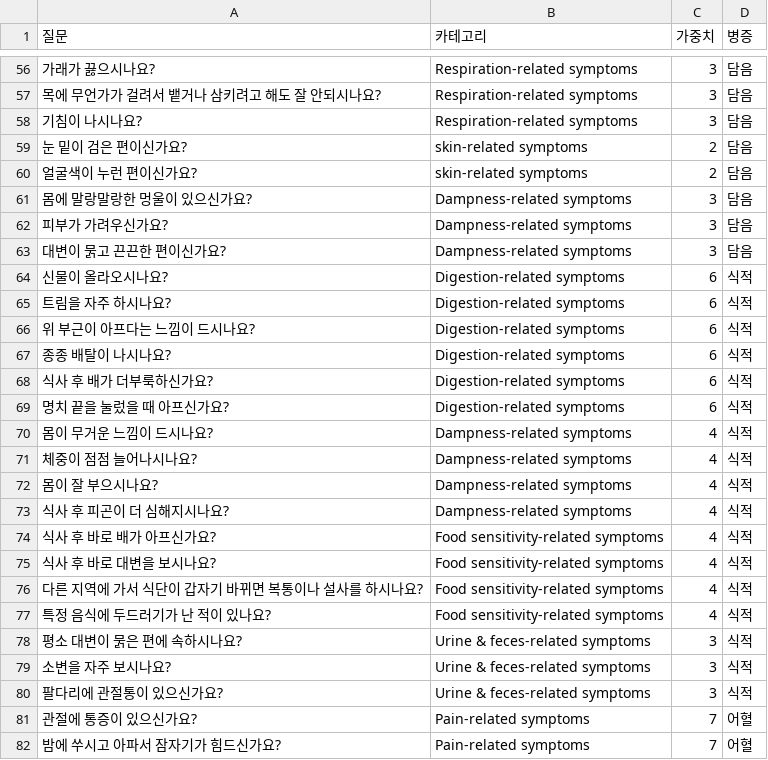
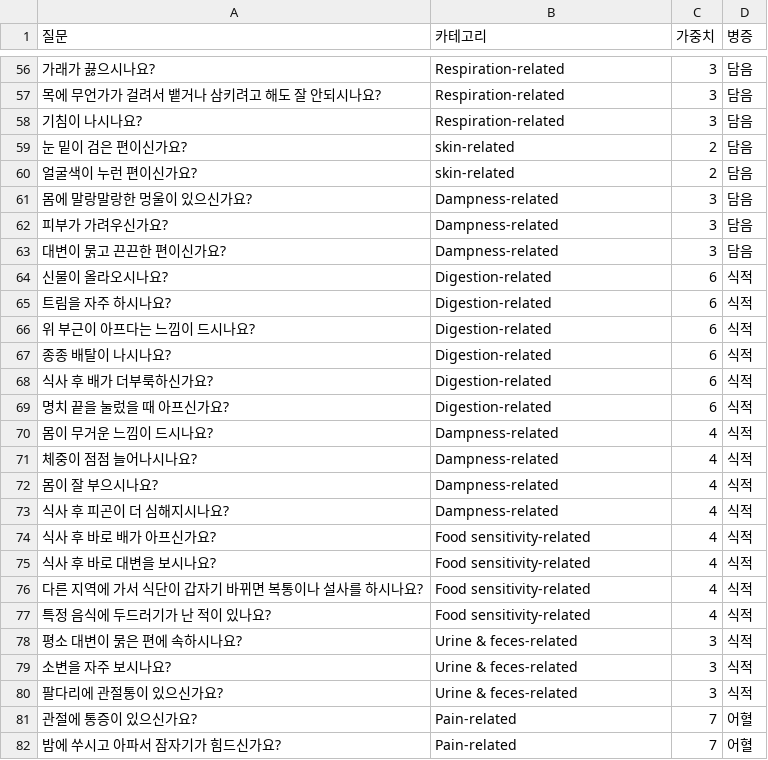
Before and after one commit to Choi-Won-Jun/munzini_v3, a CSV file: resources/data/QCWP.csv, drawn as a sheet; only a part is shown, gaps mark what is left out; the diff covers the shown part only.

```diff
--- a/resources/data/QCWP.csv
+++ b/resources/data/QCWP.csv
@@ -56,27 +56,27 @@
-가래가 끓으시나요?,Respiration-related symptoms,3,담음
-목에 무언가가 걸려서 뱉거나 삼키려고 해도 잘 안되시나요?,Respiration-related symptoms,3,담음
-기침이 나시나요?,Respiration-related symptoms,3,담음
-눈 밑이 검은 편이신가요?,skin-related symptoms,2,담음
-얼굴색이 누런 편이신가요?,skin-related symptoms,2,담음
-몸에 말랑말랑한 멍울이 있으신가요?,Dampness-related symptoms,3,담음
-피부가 가려우신가요?,Dampness-related symptoms,3,담음
-대변이 묽고 끈끈한 편이신가요?,Dampness-related symptoms,3,담음
-신물이 올라오시나요?,Digestion-related symptoms,6,식적
-트림을 자주 하시나요?,Digestion-related symptoms,6,식적
-위 부근이 아프다는 느낌이 드시나요?,Digestion-related symptoms,6,식적
-종종 배탈이 나시나요?,Digestion-related symptoms,6,식적
-식사 후 배가 더부룩하신가요?,Digestion-related symptoms,6,식적
-명치 끝을 눌렀을 때 아프신가요?,Digestion-related symptoms,6,식적
-몸이 무거운 느낌이 드시나요?,Dampness-related symptoms,4,식적
-체중이 점점 늘어나시나요?,Dampness-related symptoms,4,식적
-몸이 잘 부으시나요?,Dampness-related symptoms,4,식적
-식사 후 피곤이 더 심해지시나요?,Dampness-related symptoms,4,식적
-식사 후 바로 배가 아프신가요?,Food sensitivity-related symptoms,4,식적
-식사 후 바로 대변을 보시나요?,Food sensitivity-related symptoms,4,식적
-다른 지역에 가서 식단이 갑자기 바뀌면 복통이나 설사를 하시나요?,Food sensitivity-related symptoms,4,식적
-특정 음식에 두드러기가 난 적이 있나요?,Food sensitivity-related symptoms,4,식적
-평소 대변이 묽은 편에 속하시나요?,Urine & feces-related symptoms,3,식적
-소변을 자주 보시나요?,Urine & feces-related symptoms,3,식적
-팔다리에 관절통이 있으신가요?,Urine & feces-related symptoms,3,식적
-관절에 통증이 있으신가요?,Pain-related symptoms,7,어혈
-밤에 쑤시고 아파서 잠자기가 힘드신가요?,Pain-related symptoms,7,어혈
+가래가 끓으시나요?,Respiration-related,3,담음
+목에 무언가가 걸려서 뱉거나 삼키려고 해도 잘 안되시나요?,Respiration-related,3,담음
+기침이 나시나요?,Respiration-related,3,담음
+눈 밑이 검은 편이신가요?,skin-related,2,담음
+얼굴색이 누런 편이신가요?,skin-related,2,담음
+몸에 말랑말랑한 멍울이 있으신가요?,Dampness-related,3,담음
+피부가 가려우신가요?,Dampness-related,3,담음
+대변이 묽고 끈끈한 편이신가요?,Dampness-related,3,담음
+신물이 올라오시나요?,Digestion-related,6,식적
+트림을 자주 하시나요?,Digestion-related,6,식적
+위 부근이 아프다는 느낌이 드시나요?,Digestion-related,6,식적
+종종 배탈이 나시나요?,Digestion-related,6,식적
+식사 후 배가 더부룩하신가요?,Digestion-related,6,식적
+명치 끝을 눌렀을 때 아프신가요?,Digestion-related,6,식적
+몸이 무거운 느낌이 드시나요?,Dampness-related,4,식적
+체중이 점점 늘어나시나요?,Dampness-related,4,식적
+몸이 잘 부으시나요?,Dampness-related,4,식적
+식사 후 피곤이 더 심해지시나요?,Dampness-related,4,식적
+식사 후 바로 배가 아프신가요?,Food sensitivity-related,4,식적
+식사 후 바로 대변을 보시나요?,Food sensitivity-related,4,식적
+다른 지역에 가서 식단이 갑자기 바뀌면 복통이나 설사를 하시나요?,Food sensitivity-related,4,식적
+특정 음식에 두드러기가 난 적이 있나요?,Food sensitivity-related,4,식적
+평소 대변이 묽은 편에 속하시나요?,Urine & feces-related,3,식적
+소변을 자주 보시나요?,Urine & feces-related,3,식적
+팔다리에 관절통이 있으신가요?,Urine & feces-related,3,식적
+관절에 통증이 있으신가요?,Pain-related,7,어혈
+밤에 쑤시고 아파서 잠자기가 힘드신가요?,Pain-related,7,어혈
```
Also changed, not shown: 62 edited cells elsewhere in this file, 6 other files.
